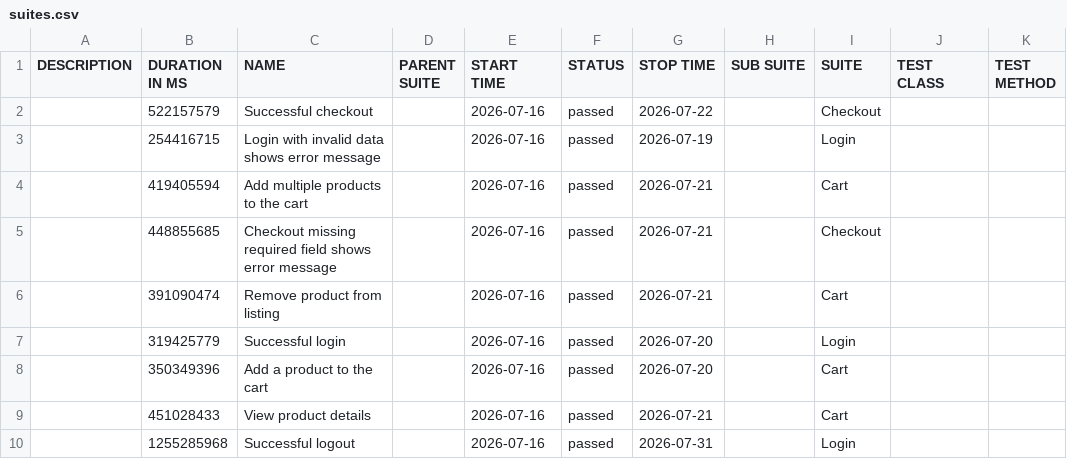
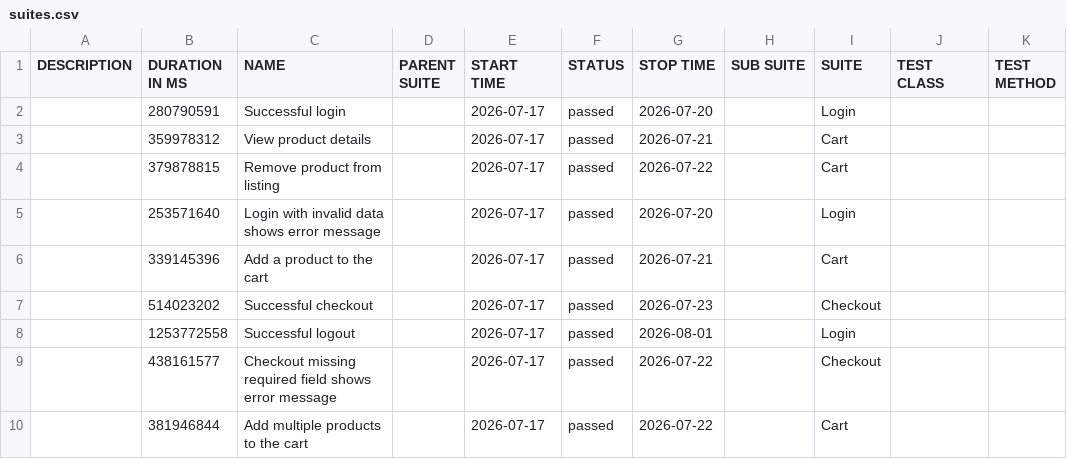
Before and after one commit to JaderTS/test-automation-desafio-outsera, a CSV file: e2e-tests/data/suites.csv, drawn as a sheet.

```diff
--- a/e2e-tests/data/suites.csv
+++ b/e2e-tests/data/suites.csv
@@ -1,10 +1,10 @@
 "DESCRIPTION","DURATION IN MS","NAME","PARENT SUITE","START TIME","STATUS","STOP TIME","SUB SUITE","SUITE","TEST CLASS","TEST METHOD"
-"","522157579","Successful checkout","","2026-07-16","passed","2026-07-22","","Checkout","",""
-"","254416715","Login with invalid data shows error message","","2026-07-16","passed","2026-07-19","","Login","",""
-"","419405594","Add multiple products to the cart","","2026-07-16","passed","2026-07-21","","Cart","",""
-"","448855685","Checkout missing required field shows error message","","2026-07-16","passed","2026-07-21","","Checkout","",""
-"","391090474","Remove product from listing","","2026-07-16","passed","2026-07-21","","Cart","",""
-"","319425779","Successful login","","2026-07-16","passed","2026-07-20","","Login","",""
-"","350349396","Add a product to the cart","","2026-07-16","passed","2026-07-20","","Cart","",""
-"","451028433","View product details","","2026-07-16","passed","2026-07-21","","Cart","",""
-"","1255285968","Successful logout","","2026-07-16","passed","2026-07-31","","Login","",""
+"","280790591","Successful login","","2026-07-17","passed","2026-07-20","","Login","",""
+"","359978312","View product details","","2026-07-17","passed","2026-07-21","","Cart","",""
+"","379878815","Remove product from listing","","2026-07-17","passed","2026-07-22","","Cart","",""
+"","253571640","Login with invalid data shows error message","","2026-07-17","passed","2026-07-20","","Login","",""
+"","339145396","Add a product to the cart","","2026-07-17","passed","2026-07-21","","Cart","",""
+"","514023202","Successful checkout","","2026-07-17","passed","2026-07-23","","Checkout","",""
+"","1253772558","Successful logout","","2026-07-17","passed","2026-08-01","","Login","",""
+"","438161577","Checkout missing required field shows error message","","2026-07-17","passed","2026-07-22","","Checkout","",""
+"","381946844","Add multiple products to the cart","","2026-07-17","passed","2026-07-22","","Cart","",""
```
Also changed, not shown: 45 other files.
